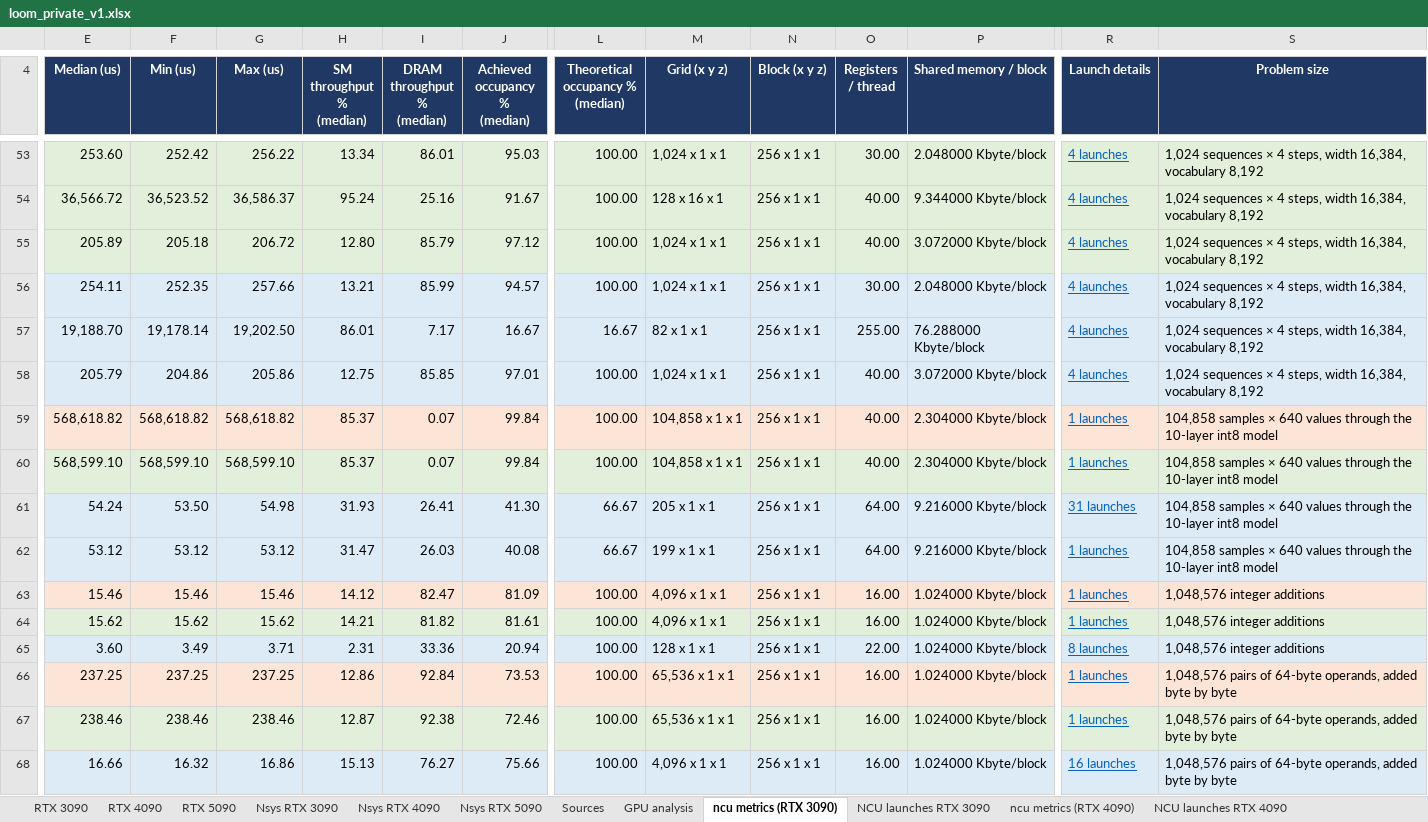
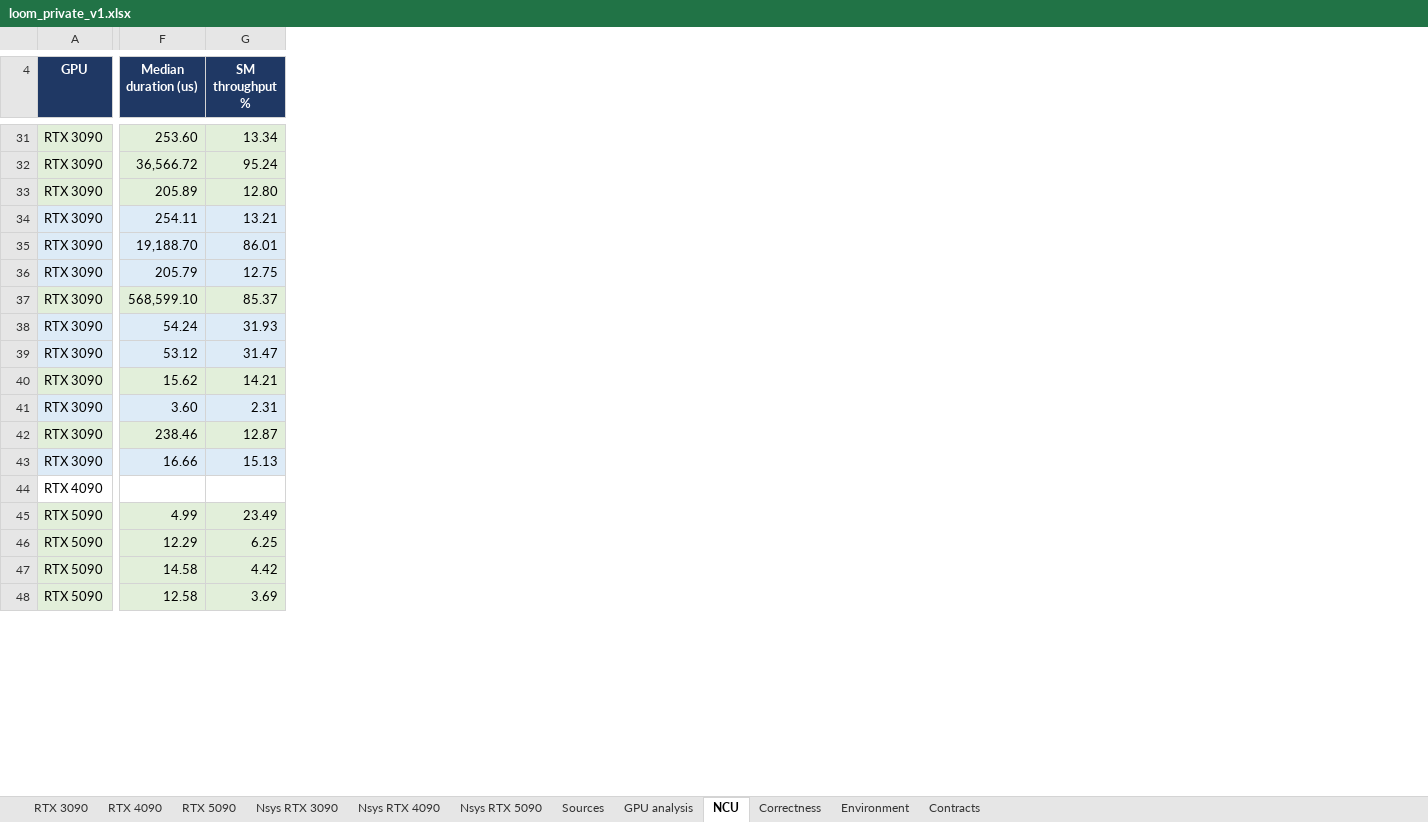
Before and after one commit to ankaijin/cuda-elastic, an Excel workbook: results/loom_private/loom_private_v1.xlsx, sheet NCU, drawn as a sheet; only a part is shown, gaps mark what is left out; values as stored, in another font and other column widths than the file's, no borders; removed rows and columns are numbered as before the commit, all else as after; rows hold the shown columns only; ↵ is a line break in a cell; the diff covers the shown part only; the diff names each change by its address in the sheet, - before the commit and + after, or states it on an @@ line.

Commit message:
Fold the loom_private ncu sheets into one compact NCU sheet
Six sheets held the Nsight Compute data: a metrics and a per-launch
sheet per GPU, with the RTX 4090 pair only pending. The metrics sheets
repeated every baseline kernel for Direct and Graph, although ncu
replays each launch alone, and had 19 columns. One NCU sheet now covers
every GPU with the Graph and Optimized kernels: launches, median
duration, SM and memory throughput, and the report link. Configuration,
occupancy and the full kernel name move to the kernel's comment, its
description says how to read the two throughputs, and every individual
launch stays in the linked report.

```diff
--- a/results/loom_private/loom_private_v1.xlsx (sheet NCU)
+++ b/results/loom_private/loom_private_v1.xlsx (sheet NCU)
-sheet tab: ncu metrics (RTX 3090)
+sheet tab: NCU
-sheet tab: NCU launches RTX 3090
-sheet tab: ncu metrics (RTX 4090)
-sheet tab: NCU launches RTX 4090
+column A (GPU), rows 31-43: all RTX 3090
-column F (Min (us)), rows 53-58: 252.42 | 36,523.52 | 205.18 | 252.35 | 19,178.14 | 204.86; rows 60-62: 568,599.10 | 53.50 | 53.12; rows 64-65: 15.62 | 3.49; rows 67-68: 238.46 | 16.32
-column G (Max (us)), rows 53-58: 256.22 | 36,586.37 | 206.72 | 257.66 | 19,202.50 | 205.86; rows 60-62: 568,599.10 | 54.98 | 53.12; rows 64-65: 15.62 | 3.71; rows 67-68: 238.46 | 16.86
-column I (DRAM throughput % (median)), rows 53-58: 86.01 | 25.16 | 85.79 | 85.99 | 7.17 | 85.85; rows 60-62: 0.07 | 26.41 | 26.03; rows 64-65: 81.82 | 33.36; rows 67-68: 92.38 | 76.27
-column J (Achieved occupancy % (median)), rows 53-58: 95.03 | 91.67 | 97.12 | 94.57 | 16.67 | 97.01; rows 60-62: 99.84 | 41.30 | 40.08; rows 64-65: 81.61 | 20.94; rows 67-68: 72.46 | 75.66
-column L (Theoretical occupancy % (median)), rows 53-58: 100.00 | 100.00 | 100.00 | 100.00 | 16.67 | 100.00; rows 60-62: 100.00 | 66.67 | 66.67; rows 64-65: 100.00 | 100.00; rows 67-68: 100.00 | 100.00
-column M (Grid (x y z)), rows 53-58: 1,024 x 1 x 1 | 128 x 16 x 1 | 1,024 x 1 x 1 | 1,024 x 1 x 1 | 82 x 1 x 1 | 1,024 x 1 x 1; rows 60-62: 104,858 x 1 x 1 | 205 x 1 x 1 | 199 x 1 x 1; rows 64-65: 4,096 x 1 x 1 | 128 x 1 x 1; rows 67-68: 65,536 x 1 x 1 | 4,096 x 1 x 1
-column N (Block (x y z)), rows 53-58: all 256 x 1 x 1; rows 60-62: all 256 x 1 x 1; rows 64-65: 256 x 1 x 1 | 256 x 1 x 1; rows 67-68: 256 x 1 x 1 | 256 x 1 x 1
-column O (Registers / thread), rows 53-58: 30.00 | 40.00 | 40.00 | 30.00 | 255.00 | 40.00; rows 60-62: 40.00 | 64.00 | 64.00; rows 64-65: 16.00 | 22.00; rows 67-68: 16.00 | 16.00
-column P (Shared memory / block), rows 53-58: 2.048000 Kbyte/block | 9.344000 Kbyte/block | 3.072000 Kbyte/block | 2.048000 Kbyte/block | 76.288000 Kbyte/block | 3.072000 Kbyte/block; rows 60-62: 2.304000 Kbyte/block | 9.216000 Kbyte/block | 9.216000 Kbyte/block; rows 64-65: 1.024000 Kbyte/block | 1.024000 Kbyte/block; rows 67-68: 1.024000 Kbyte/block | 1.024000 Kbyte/block
-column R (Launch details), rows 53-58: all 4 launches; rows 60-62: 1 launches | 31 launches | 1 launches; rows 64-65: 1 launches | 8 launches; rows 67-68: 1 launches | 16 launches
-column S (Problem size), rows 53-58: all 1,024 sequences × 4 steps, width 16,384, vocabulary 8,192; rows 60-62: all 104,858 samples × 640 values through the 10-layer int8 model; rows 64-65: 1,048,576 integer additions | 1,048,576 integer additions; rows 67-68: 1,048,576 pairs of 64-byte operands, added byte by byte | 1,048,576 pairs of 64-byte operands, added byte by byte
-F4: Median (us)
+F4: Median duration (us)
-G4: SM throughput % ↵ (median)
+G4: SM throughput %
-row 59: 568,618.82 | 568,618.82 | 568,618.82 | 85.37 | 0.07 | 99.84 | 100.00 | 104,858 x 1 x 1 | 256 x 1 x 1 | 40.00 | 2.304000 Kbyte/block | 1 launches | 104,858 samples × 640 values through the 10-layer int8 model
-row 63: 15.46 | 15.46 | 15.46 | 14.12 | 82.47 | 81.09 | 100.00 | 4,096 x 1 x 1 | 256 x 1 x 1 | 16.00 | 1.024000 Kbyte/block | 1 launches | 1,048,576 integer additions
-row 66: 237.25 | 237.25 | 237.25 | 12.86 | 92.84 | 73.53 | 100.00 | 65,536 x 1 x 1 | 256 x 1 x 1 | 16.00 | 1.024000 Kbyte/block | 1 launches | 1,048,576 pairs of 64-byte operands, added byte by byte
+row 44: RTX 4090
+row 45: RTX 5090 | 4.99 | 23.49
+row 46: RTX 5090 | 12.29 | 6.25
+row 47: RTX 5090 | 14.58 | 4.42
+row 48: RTX 5090 | 12.58 | 3.69
```
Also changed, not shown: 36 added rows, 23 removed rows, 3 edited cells and merged cells elsewhere in this sheet, sheet RTX 3090, sheet RTX 4090, sheet RTX 5090, sheet Nsys RTX 3090, sheet Nsys RTX 4090, sheet Nsys RTX 5090, 1 more sheet, other sheet tabs, 3 other files.
